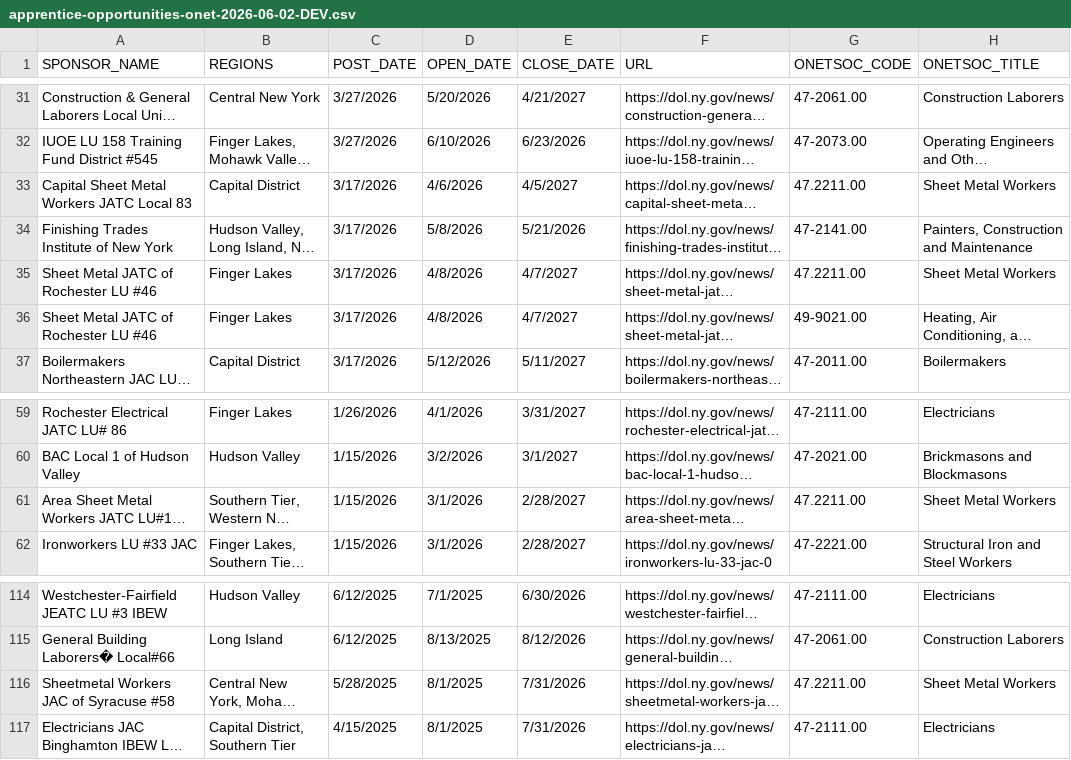
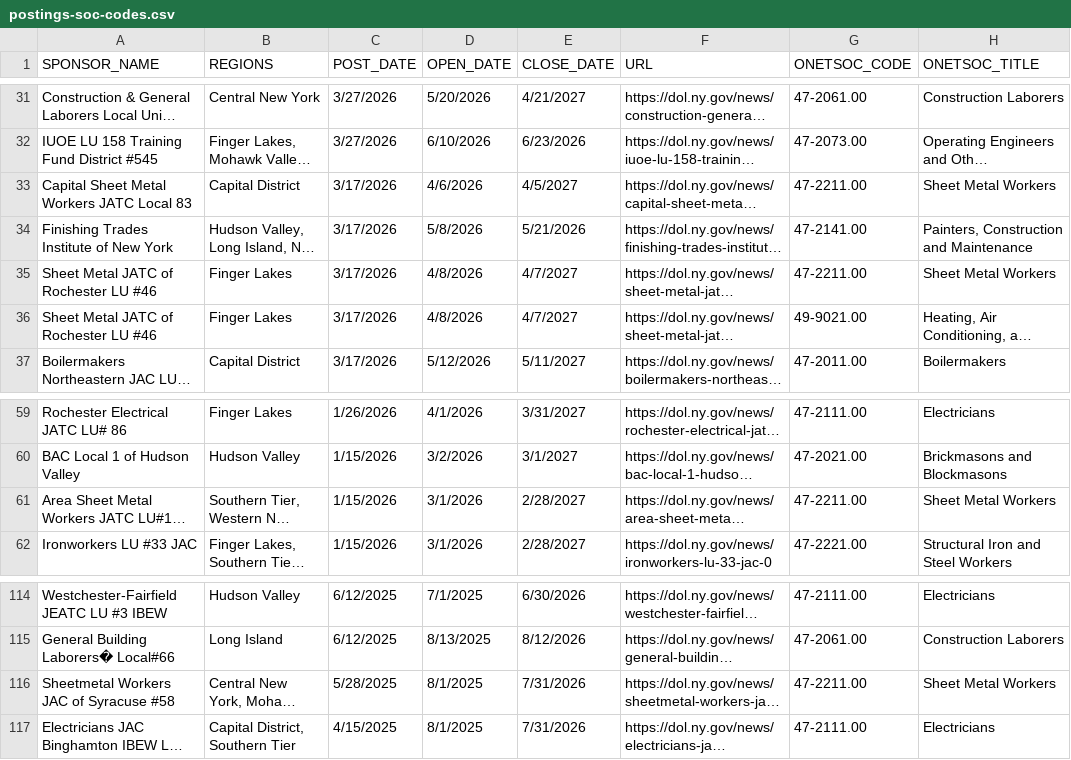
Before and after one commit to NASWA-OpenUI/naswa-apprenticeship-crawler, a CSV file: oesdata/postings-soc-codes.csv (was oesdata/apprentice-opportunities-onet-2026-06-02-DEV.csv), drawn as a sheet; only a part is shown, gaps mark what is left out; long unchanged cells end in …; the diff names each change by its address in the sheet, - before the commit and + after, or states it on an @@ line.

```diff
--- a/oesdata/apprentice-opportunities-onet-2026-06-02-DEV.csv
+++ b/oesdata/postings-soc-codes.csv
-G33 (ONETSOC_CODE): 47.2211.00
+G33 (ONETSOC_CODE): 47-2211.00
-G35 (ONETSOC_CODE): 47.2211.00
+G35 (ONETSOC_CODE): 47-2211.00
-G61 (ONETSOC_CODE): 47.2211.00
+G61 (ONETSOC_CODE): 47-2211.00
-G116 (ONETSOC_CODE): 47.2211.00
+G116 (ONETSOC_CODE): 47-2211.00
```
Also changed, not shown: 4 other files.
